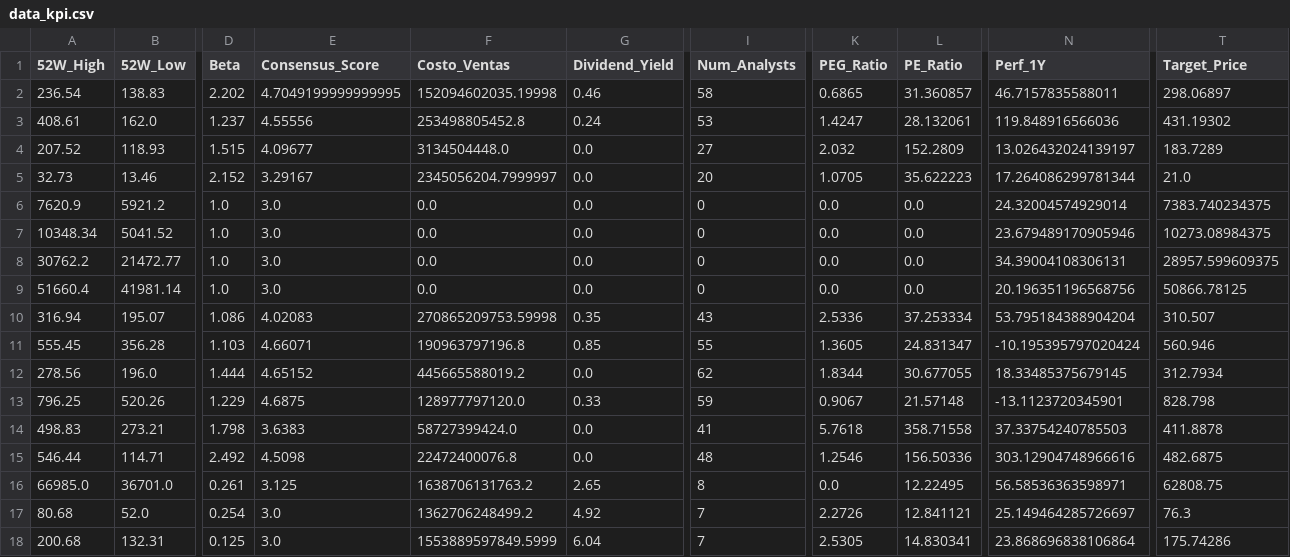
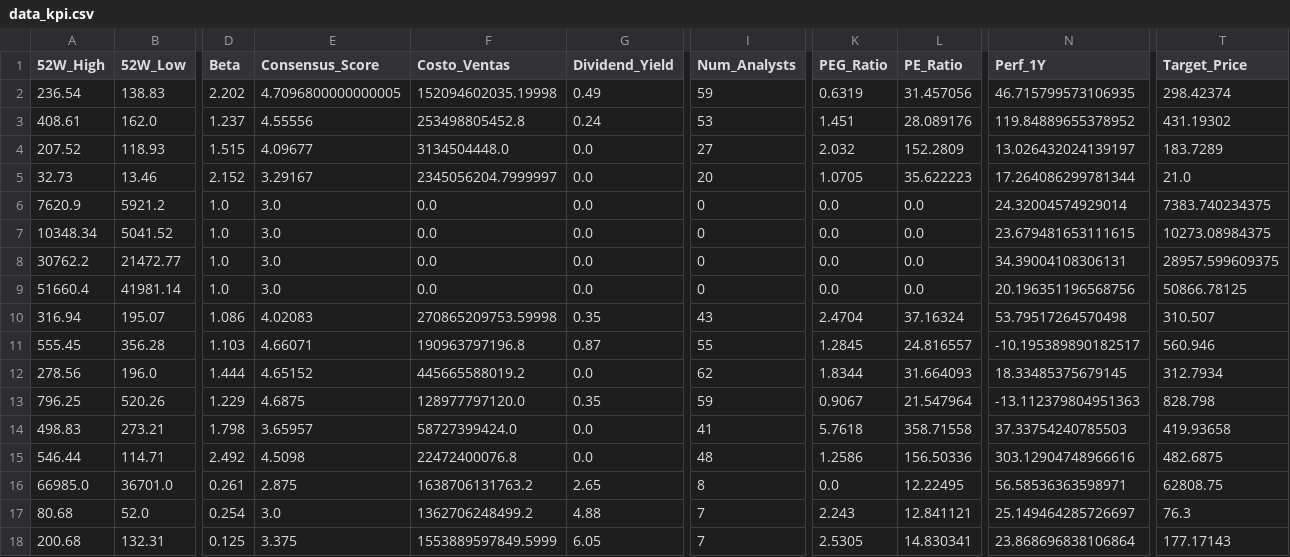
Before and after one commit to nicolasbobadillat/Indicadores, a CSV file: data_kpi.csv, drawn as a sheet; only a part is shown, gaps mark what is left out; the diff covers the shown part only; the diff names each change by its address in the sheet, - before the commit and + after, or states it on an @@ line.

```diff
--- a/data_kpi.csv
+++ b/data_kpi.csv
-E2 (Consensus_Score): 4.7049199999999995
+E2 (Consensus_Score): 4.7096800000000005
-G2 (Dividend_Yield): 0.46
+G2 (Dividend_Yield): 0.49
-I2 (Num_Analysts): 58
+I2 (Num_Analysts): 59
-K2 (PEG_Ratio): 0.6865
+K2 (PEG_Ratio): 0.6319
-L2 (PE_Ratio): 31.360857
+L2 (PE_Ratio): 31.457056
-N2 (Perf_1Y): 46.7157835588011
+N2 (Perf_1Y): 46.715799573106935
-T2 (Target_Price): 298.06897
+T2 (Target_Price): 298.42374
-K3 (PEG_Ratio): 1.4247
+K3 (PEG_Ratio): 1.451
-L3 (PE_Ratio): 28.132061
+L3 (PE_Ratio): 28.089176
-N3 (Perf_1Y): 119.848916566036
+N3 (Perf_1Y): 119.84889655378952
-N7 (Perf_1Y): 23.679489170905946
+N7 (Perf_1Y): 23.679481653111615
-K10 (PEG_Ratio): 2.5336
+K10 (PEG_Ratio): 2.4704
-L10 (PE_Ratio): 37.253334
+L10 (PE_Ratio): 37.16324
-N10 (Perf_1Y): 53.795184388904204
+N10 (Perf_1Y): 53.79517264570498
-G11 (Dividend_Yield): 0.85
+G11 (Dividend_Yield): 0.87
-K11 (PEG_Ratio): 1.3605
+K11 (PEG_Ratio): 1.2845
-L11 (PE_Ratio): 24.831347
+L11 (PE_Ratio): 24.816557
-N11 (Perf_1Y): -10.195395797020424
+N11 (Perf_1Y): -10.195389890182517
-L12 (PE_Ratio): 30.677055
+L12 (PE_Ratio): 31.664093
-G13 (Dividend_Yield): 0.33
+G13 (Dividend_Yield): 0.35
-L13 (PE_Ratio): 21.57148
+L13 (PE_Ratio): 21.547964
-N13 (Perf_1Y): -13.1123720345901
+N13 (Perf_1Y): -13.112379804951363
-E14 (Consensus_Score): 3.6383
+E14 (Consensus_Score): 3.65957
-T14 (Target_Price): 411.8878
+T14 (Target_Price): 419.93658
-K15 (PEG_Ratio): 1.2546
+K15 (PEG_Ratio): 1.2586
-E16 (Consensus_Score): 3.125
+E16 (Consensus_Score): 2.875
-G17 (Dividend_Yield): 4.92
+G17 (Dividend_Yield): 4.88
-K17 (PEG_Ratio): 2.2726
+K17 (PEG_Ratio): 2.243
-E18 (Consensus_Score): 3.0
+E18 (Consensus_Score): 3.375
-G18 (Dividend_Yield): 6.04
+G18 (Dividend_Yield): 6.05
-T18 (Target_Price): 175.74286
+T18 (Target_Price): 177.17143
```
Also changed, not shown: 42 edited cells elsewhere in this file, data_history.csv, data_macro.csv.
